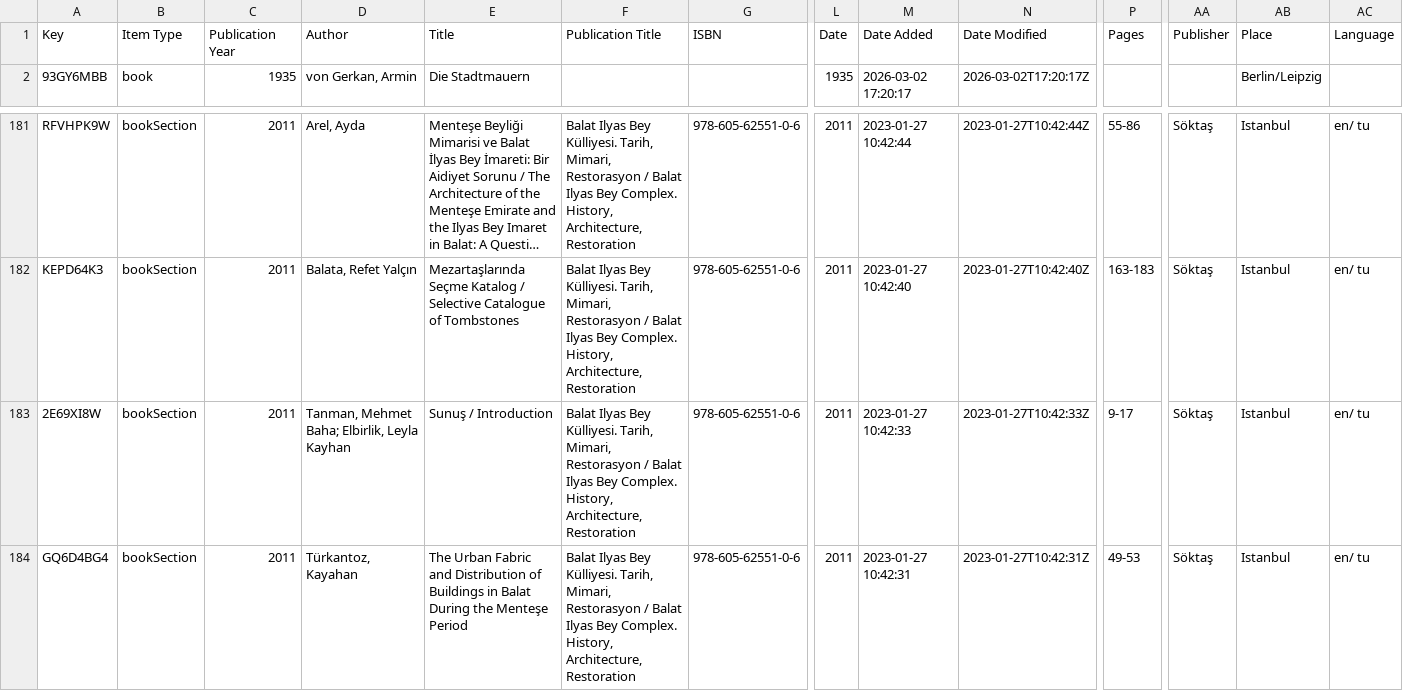
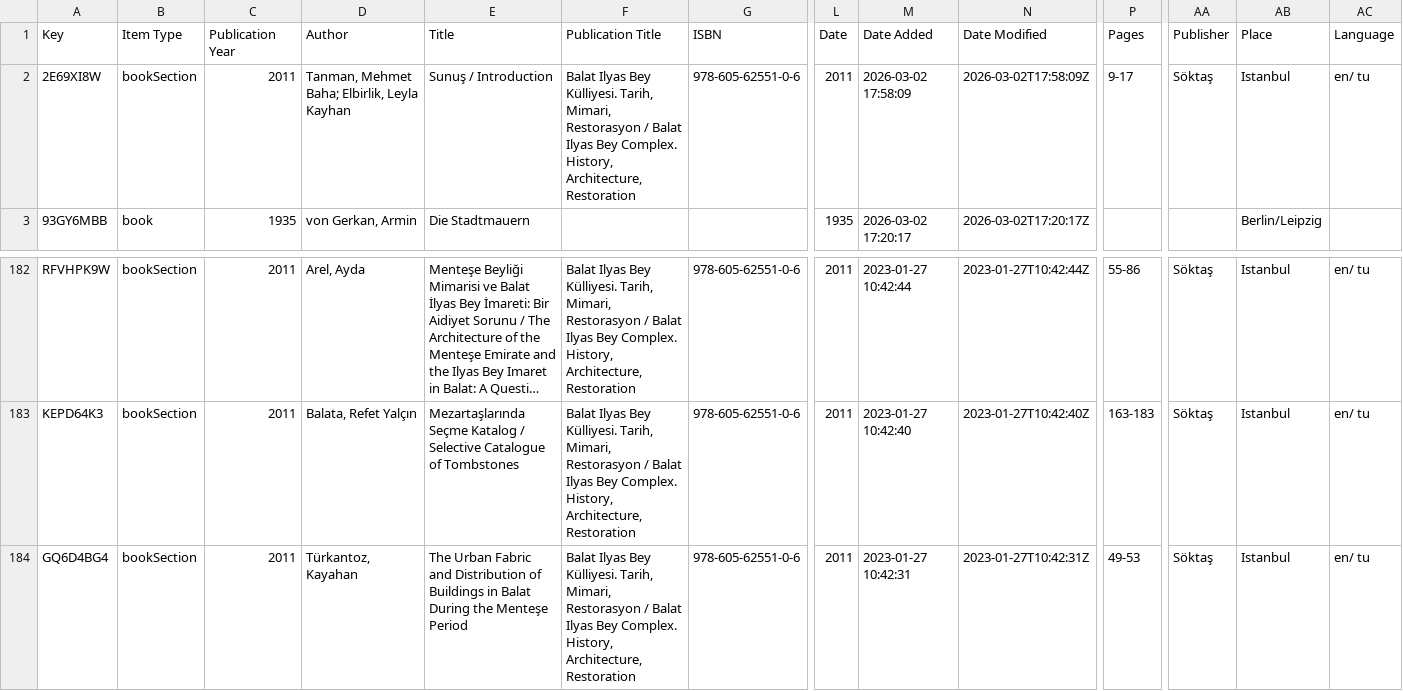
Before and after one commit to Miletus-Excavation/Miletus_Bibliography, a CSV file: data/Milet_Bibliography_CSV.csv, drawn as a sheet; only a part is shown, gaps mark what is left out; long unchanged cells end in …; removed rows and columns are numbered as before the commit, all else as after; rows hold the shown columns only; the diff names each change by its address in the sheet, - before the commit and + after, or states it on an @@ line.

```diff
--- a/data/Milet_Bibliography_CSV.csv
+++ b/data/Milet_Bibliography_CSV.csv
+row 2: 2E69XI8W | bookSection | 2011 | Tanman, Mehmet Baha; Elbirlik, Leyla Kayhan | Sunuş / Introduction | Balat Ilyas Bey Külliyesi. Tarih, Mimari, Restorasyon / Balat Ilyas Bey Complex. History, Architecture, Restoration | 978-605-62551-0-6 | 2011 | 2026-03-02 17:58:09 | 2026-03-02T17:58:09Z | 9-17 | Söktaş | Istanbul | en/ tu
-row 183: 2E69XI8W | bookSection | 2011 | Tanman, Mehmet Baha; Elbirlik, Leyla Kayhan | Sunuş / Introduction | Balat Ilyas Bey Külliyesi. Tarih, Mimari, Restorasyon / Balat Ilyas Bey Complex. History, Architecture, Restoration | 978-605-62551-0-6 | 2011 | 2023-01-27 10:42:33 | 2023-01-27T10:42:33Z | 9-17 | Söktaş | Istanbul | en/ tu
```
Also changed, not shown: out/items_without_precise_tags.csv, 8 other files.
